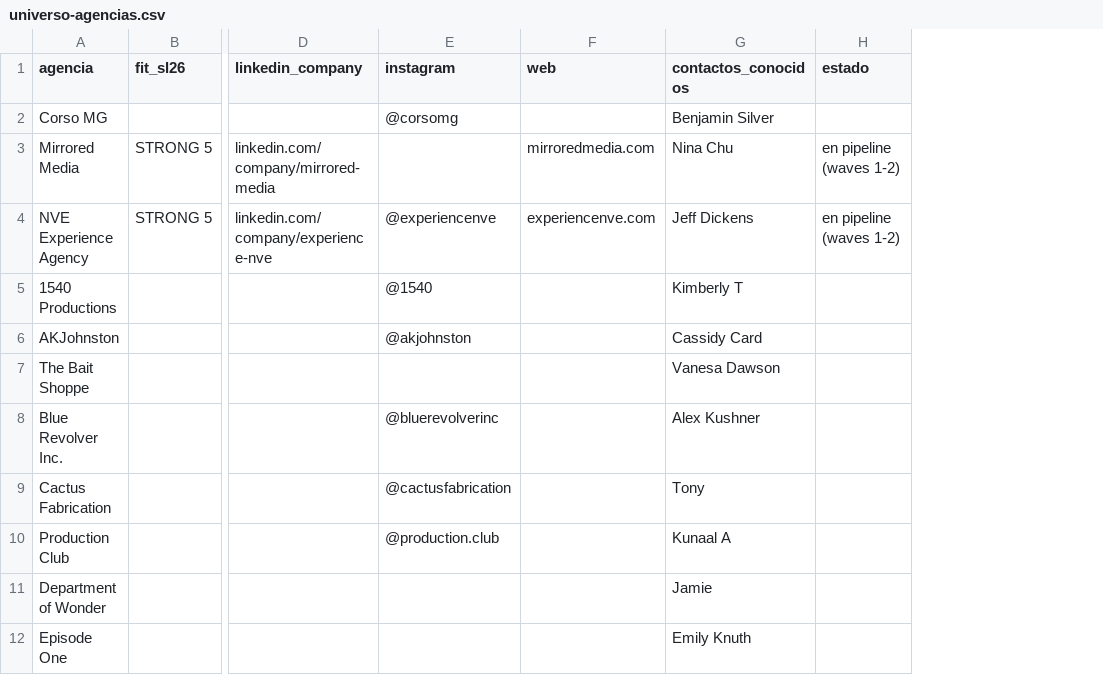
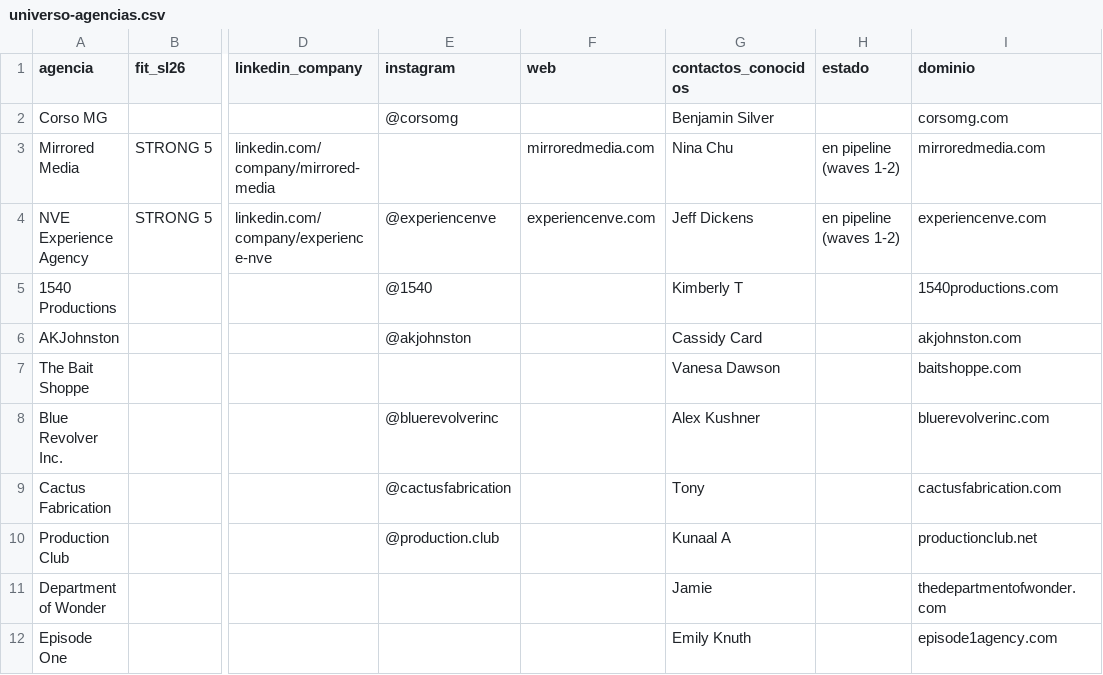
Before and after one commit to jonmocapp/sensalab-signal, a CSV file: strategy/11-reclutamiento-ventas/data/universo-agencias.csv, drawn as a sheet; only a part is shown, gaps mark what is left out; the diff names each change by its address in the sheet, - before the commit and + after, or states it on an @@ line.

```diff
--- a/strategy/11-reclutamiento-ventas/data/universo-agencias.csv
+++ b/strategy/11-reclutamiento-ventas/data/universo-agencias.csv
+column I (dominio), rows 2-12: corsomg.com | mirroredmedia.com | experiencenve.com | 1540productions.com | akjohnston.com | baitshoppe.com | bluerevolverinc.com | cactusfabrication.com | productionclub.net | thedepartmentofwonder.com | episode1agency.com
```
Also changed, not shown: 5 other files.
